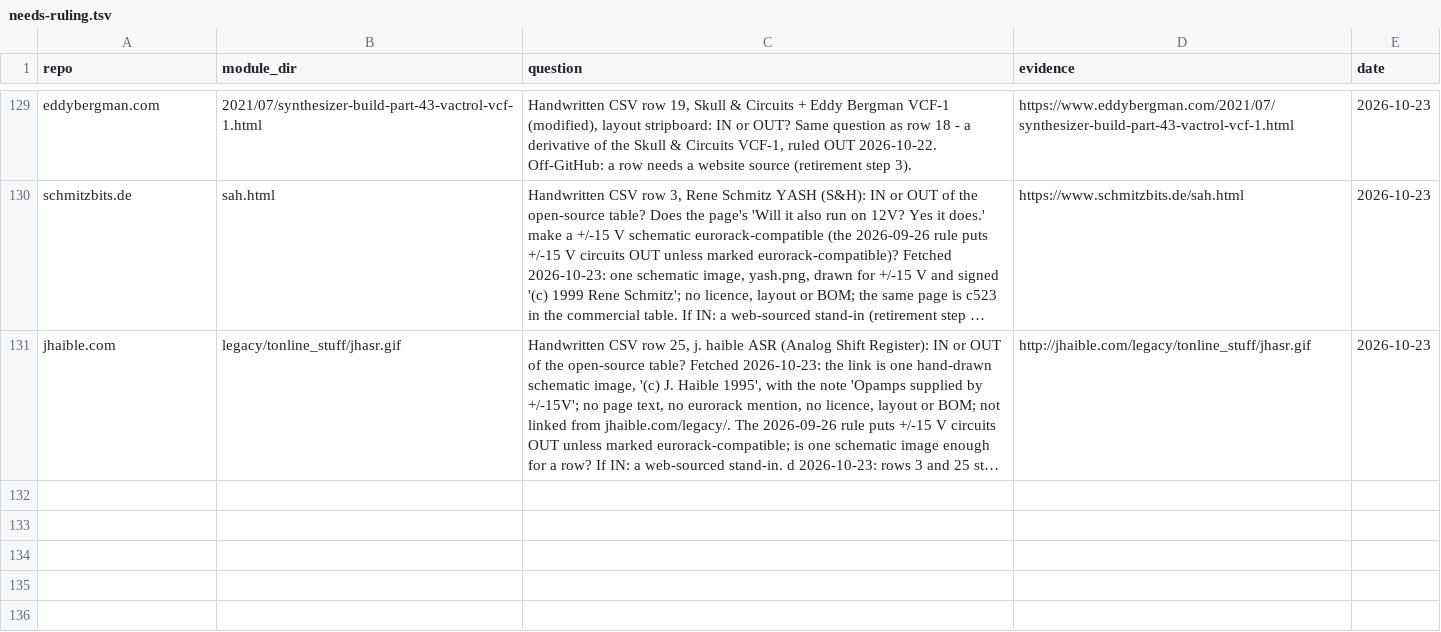
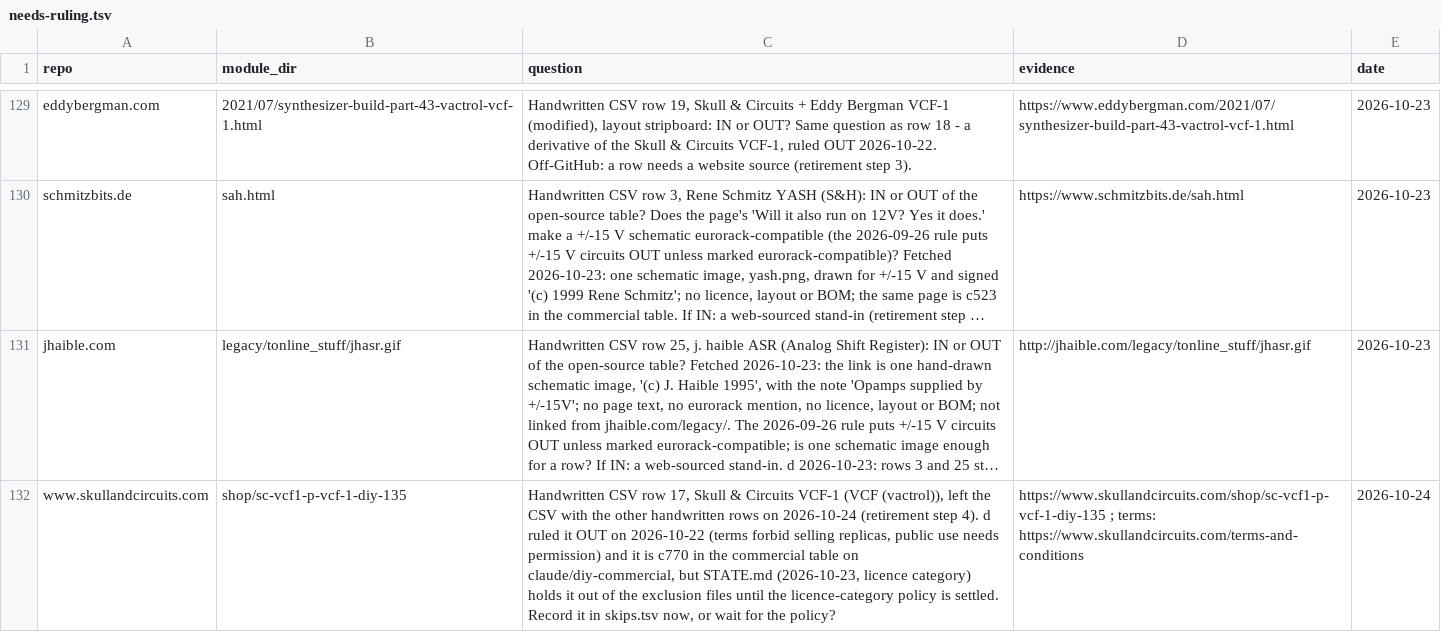
Before and after one commit to daaaaaaaaaniel/my-awesome-eurorack, a TSV file: data/needs-ruling.tsv, drawn as a sheet; only a part is shown, gaps mark what is left out; long unchanged cells end in …; the diff names each change by its address in the sheet, - before the commit and + after, or states it on an @@ line.

```diff
--- a/data/needs-ruling.tsv
+++ b/data/needs-ruling.tsv
+row 132: www.skullandcircuits.com | shop/sc-vcf1-p-vcf-1-diy-135 | Handwritten CSV row 17, Skull & Circuits VCF-1 (VCF (vactrol)), left the CSV with the other handwritten rows on 2026-10-24 (retirement step 4). d ruled it OUT on 2026-10-22 (terms forbid selling replicas, public use needs permission) and it is c770 in the commercial table on claude/diy-commercial, but STATE.md (2026-10-23, licence category) holds it out of the exclusion files until the licence-category policy is settled. Record it in skips.tsv now, or wait for the policy? | https://www.skullandcircuits.com/shop/sc-vcf1-p-vcf-1-diy-135 ; terms: https://www.skullandcircuits.com/terms-and-conditions | 2026-10-24
```
Also changed, not shown: data/handwritten-map.tsv, eurorack-open-source.csv, 6 other files.
